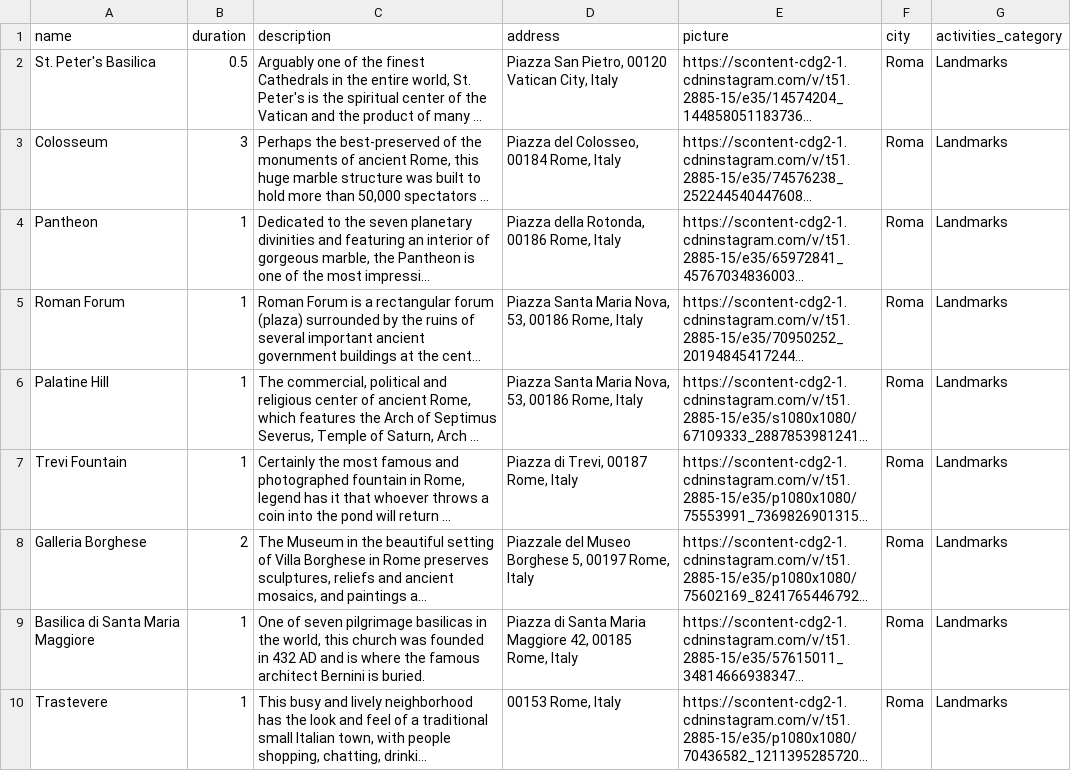
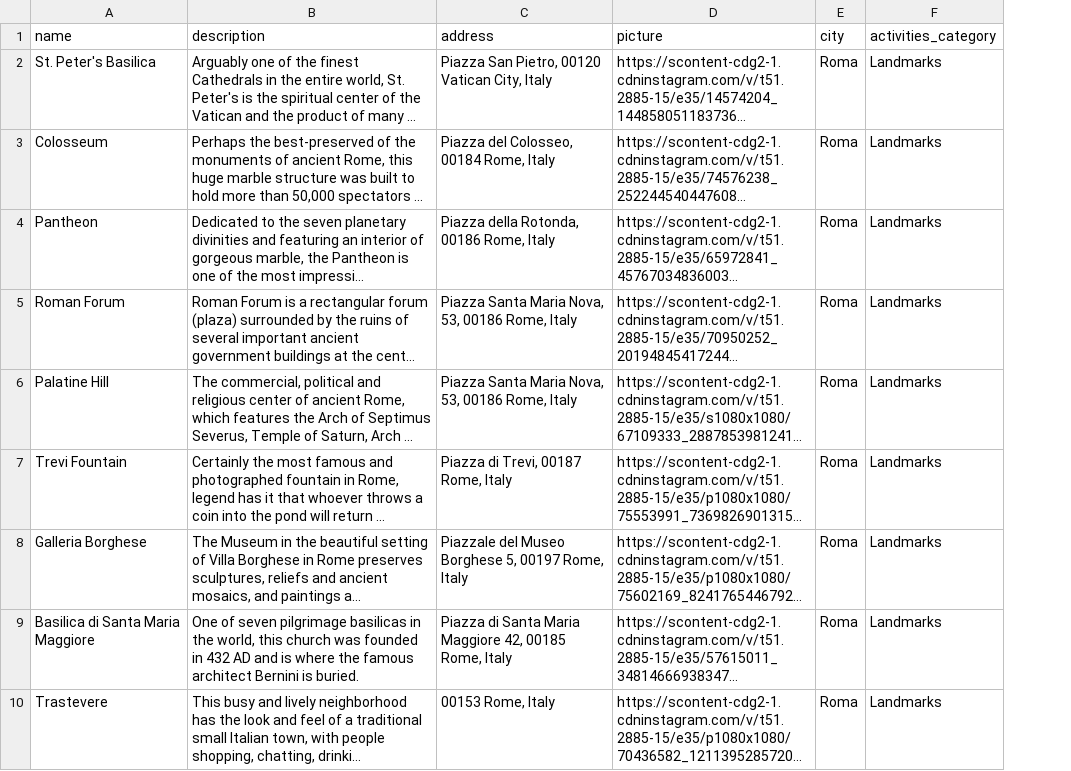
Before and after one commit to david115896/Monvoyage, a CSV file: activities_Roma.csv, drawn as a sheet; only a part is shown; long unchanged cells end in …; the diff names each change by its address in the sheet, - before the commit and + after, or states it on an @@ line.

```diff
--- a/activities_Roma.csv
+++ b/activities_Roma.csv
-column B (duration), rows 2-10: 0.5 | 3 | 1 | 1 | 1 | 1 | 2 | 1 | 1
```
Also changed, not shown: activities_Seville.csv, tickets_Seville.csv, 16 other files.
